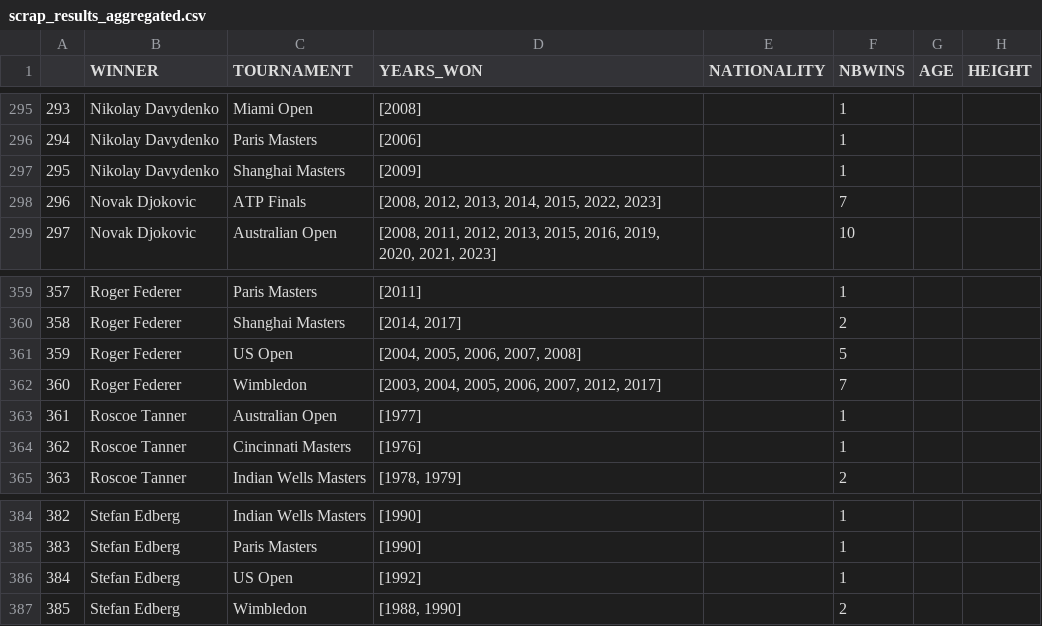
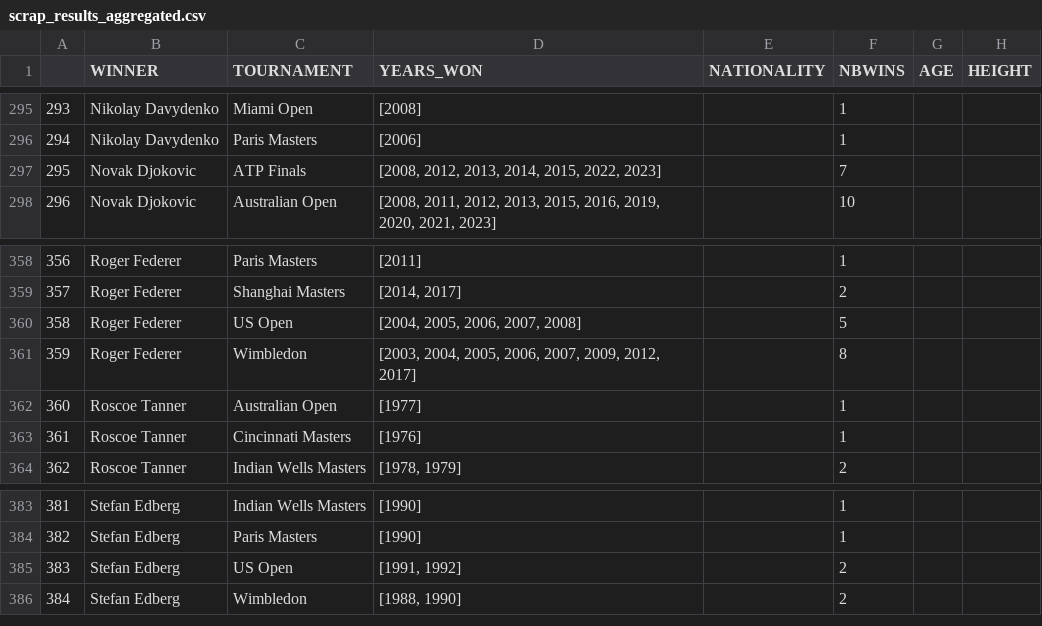
Before and after one commit to NielsMinssen/GrandSlamChampions, a CSV file: data/tennis/scrap_results_aggregated.csv, drawn as a sheet; only a part is shown, gaps mark what is left out; removed rows and columns are numbered as before the commit, all else as after; the diff names each change by its address in the sheet, - before the commit and + after, or states it on an @@ line.

```diff
--- a/data/tennis/scrap_results_aggregated.csv
+++ b/data/tennis/scrap_results_aggregated.csv
-row 297: 295 | Nikolay Davydenko | Shanghai Masters | [2009] |  | 1
@@ column A renumbered from row 297 down @@
-D361 (YEARS_WON): [2003, 2004, 2005, 2006, 2007, 2012, 2017]
+D361 (YEARS_WON): [2003, 2004, 2005, 2006, 2007, 2009, 2012, 2017]
-F361 (NBWINS): 7
+F361 (NBWINS): 8
-D385 (YEARS_WON): [1992]
+D385 (YEARS_WON): [1991, 1992]
-F385 (NBWINS): 1
+F385 (NBWINS): 2
```
Also changed, not shown: data/tennis/scrap_results.csv.
